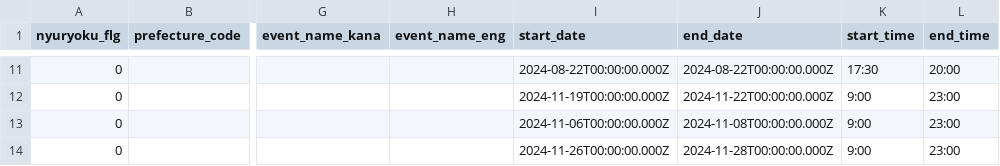
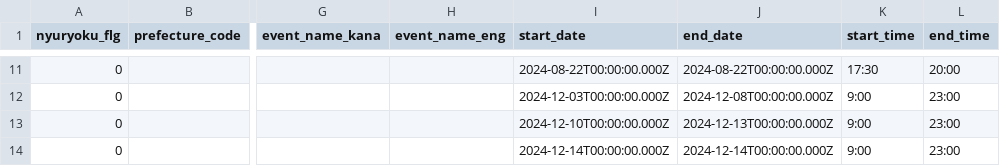
Before and after one commit to takamatsu-city/takamatsu-event-map, a CSV file: data.csv, drawn as a sheet; only a part is shown, gaps mark what is left out; the diff covers the shown part only; the diff names each change by its address in the sheet, - before the commit and + after, or states it on an @@ line.

```diff
--- a/data.csv
+++ b/data.csv
-I12 (start_date): 2024-11-19T00:00:00.000Z
+I12 (start_date): 2024-12-03T00:00:00.000Z
-J12 (end_date): 2024-11-22T00:00:00.000Z
+J12 (end_date): 2024-12-08T00:00:00.000Z
-I13 (start_date): 2024-11-06T00:00:00.000Z
+I13 (start_date): 2024-12-10T00:00:00.000Z
-J13 (end_date): 2024-11-08T00:00:00.000Z
+J13 (end_date): 2024-12-13T00:00:00.000Z
-I14 (start_date): 2024-11-26T00:00:00.000Z
+I14 (start_date): 2024-12-14T00:00:00.000Z
-J14 (end_date): 2024-11-28T00:00:00.000Z
+J14 (end_date): 2024-12-14T00:00:00.000Z
```
Also changed, not shown: 2 added rows, 2 removed rows and 49 edited cells elsewhere in this file, 1 other file.
